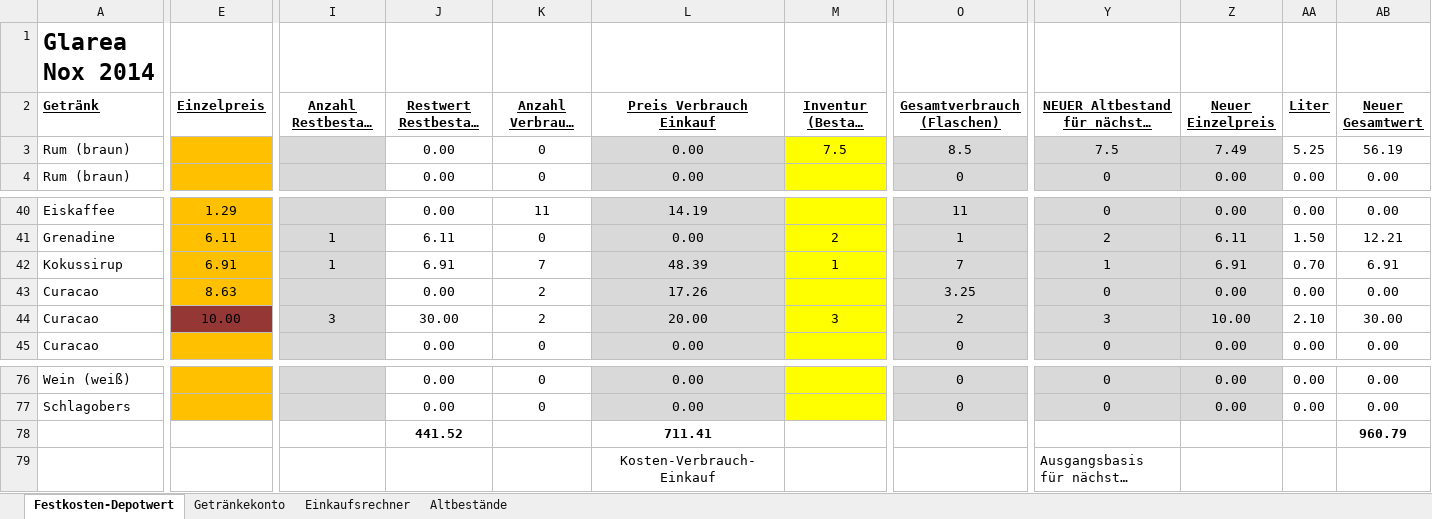
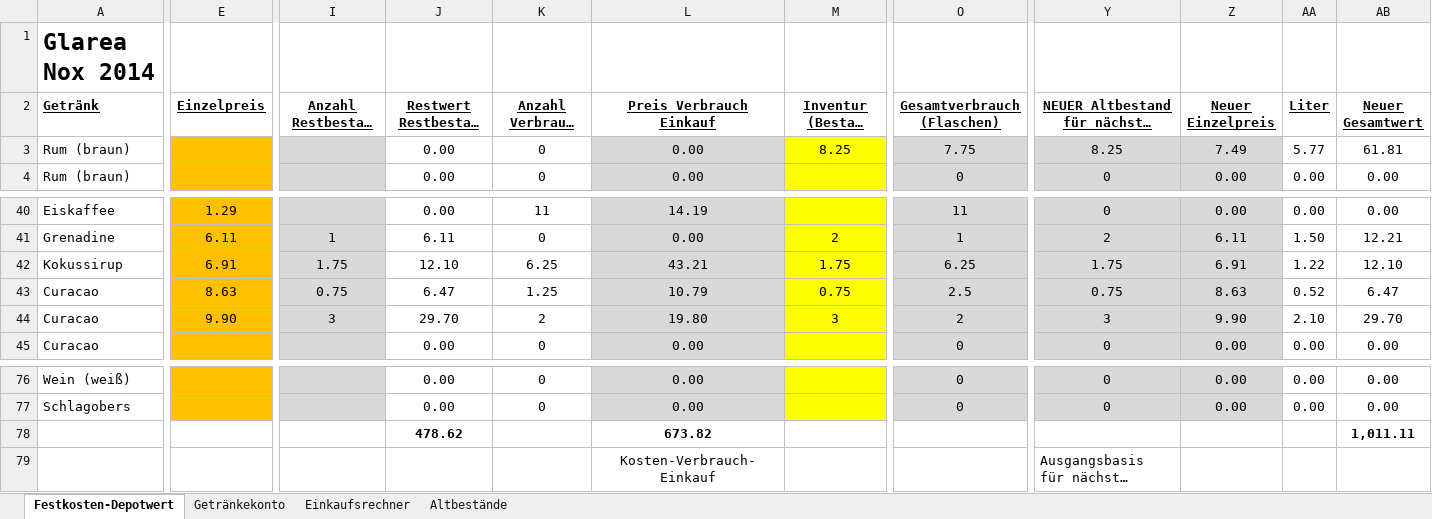
Before and after one commit to Balestrano/glarea-nox, an Excel workbook: 2014/Getränke/Getränkebestand Glarea Nox 2014.xlsx, sheet Festkosten-Depotwert, drawn as a sheet; only a part is shown, gaps mark what is left out; long unchanged cells end in …; values as stored, in another font and other column widths than the file's, no borders; removed rows and columns are numbered as before the commit, all else as after; rows hold the shown columns only; the diff covers the shown part only; the diff names each change by its address in the sheet, - before the commit and + after, or states it on an @@ line.

```diff
--- a/2014/Getränke/Getränkebestand Glarea Nox 2014.xlsx (sheet Festkosten-Depotwert)
+++ b/2014/Getränke/Getränkebestand Glarea Nox 2014.xlsx (sheet Festkosten-Depotwert)
-M3 (Inventur (Bestand danach) *)): 7.5
+M3 (Inventur (Bestand danach) *)): 8.25
-O3 (Gesamtverbrauch (Flaschen)): 8.5
+O3 (Gesamtverbrauch (Flaschen)): 7.75
-Y3: 7.5
+Y3: 8.25
-AA3 (Liter): 5.25
+AA3 (Liter): 5.77
-AB3 (Neuer Gesamtwert): 56.19
+AB3 (Neuer Gesamtwert): 61.81
-I42 (Anzahl Restbestand Einkauf): 1
+I42 (Anzahl Restbestand Einkauf): 1.75
-J42 (Restwert Restbestand Einkauf): 6.91
+J42 (Restwert Restbestand Einkauf): 12.10
-K42 (Anzahl Verbrauch Einkauf): 7
+K42 (Anzahl Verbrauch Einkauf): 6.25
-L42 (Preis Verbrauch Einkauf): 48.39
+L42 (Preis Verbrauch Einkauf): 43.21
-M42 (Inventur (Bestand danach) *)): 1
+M42 (Inventur (Bestand danach) *)): 1.75
-O42 (Gesamtverbrauch (Flaschen)): 7
+O42 (Gesamtverbrauch (Flaschen)): 6.25
-Y42: 1
+Y42: 1.75
-AA42 (Liter): 0.70
+AA42 (Liter): 1.22
-AB42 (Neuer Gesamtwert): 6.91
+AB42 (Neuer Gesamtwert): 12.10
-I43 (Anzahl Restbestand Einkauf): (empty)
+I43 (Anzahl Restbestand Einkauf): 0.75
-J43 (Restwert Restbestand Einkauf): 0.00
+J43 (Restwert Restbestand Einkauf): 6.47
-K43 (Anzahl Verbrauch Einkauf): 2
+K43 (Anzahl Verbrauch Einkauf): 1.25
-L43 (Preis Verbrauch Einkauf): 17.26
+L43 (Preis Verbrauch Einkauf): 10.79
-M43 (Inventur (Bestand danach) *)): (empty)
+M43 (Inventur (Bestand danach) *)): 0.75
-O43 (Gesamtverbrauch (Flaschen)): 3.25
+O43 (Gesamtverbrauch (Flaschen)): 2.5
-Y43: 0
+Y43: 0.75
-Z43 (Neuer Einzelpreis): 0.00
+Z43 (Neuer Einzelpreis): 8.63
-AA43 (Liter): 0.00
+AA43 (Liter): 0.52
-AB43 (Neuer Gesamtwert): 0.00
+AB43 (Neuer Gesamtwert): 6.47
-E44 (Einzelpreis): 10.00
+E44 (Einzelpreis): 9.90
-E44 fill: #953735
+E44 fill: #FFC000
-J44 (Restwert Restbestand Einkauf): 30.00
+J44 (Restwert Restbestand Einkauf): 29.70
-L44 (Preis Verbrauch Einkauf): 20.00
+L44 (Preis Verbrauch Einkauf): 19.80
-Z44 (Neuer Einzelpreis): 10.00
+Z44 (Neuer Einzelpreis): 9.90
-AB44 (Neuer Gesamtwert): 30.00
+AB44 (Neuer Gesamtwert): 29.70
-row 78:  |  |  | 441.52 |  | 711.41 |  |  |  |  |  | 960.79
+row 78:  |  |  | 478.62 |  | 673.82 |  |  |  |  |  | 1,011.11
```
Also changed, not shown: 67 edited cells elsewhere in this sheet, sheet Getränkekonto.
